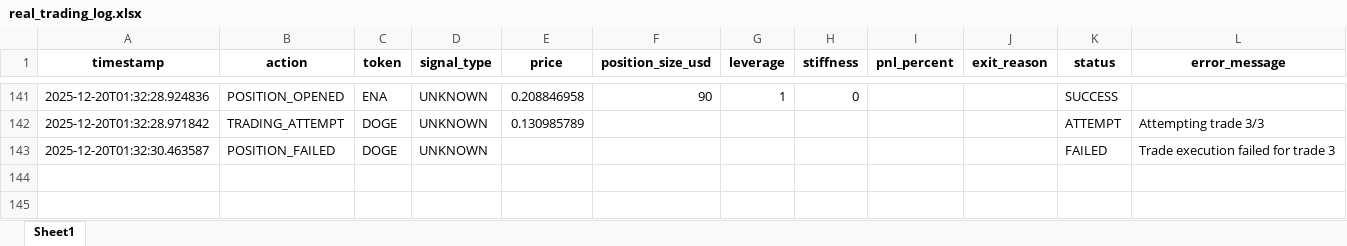
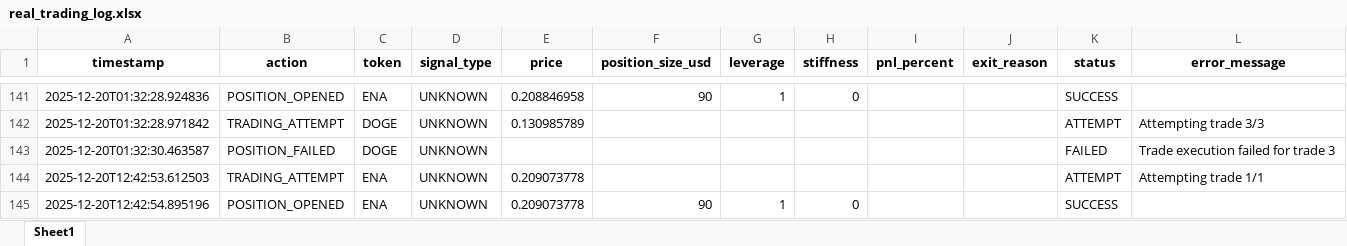
Before and after one commit to davidoguarin/Momentum-EMA_Differentials, an Excel workbook: results/real_trading_log.xlsx, sheet Sheet1, drawn as a sheet; only a part is shown, gaps mark what is left out; values as stored, in another font and other column widths than the file's, no borders; the diff names each change by its address in the sheet, - before the commit and + after, or states it on an @@ line.

```diff
--- a/results/real_trading_log.xlsx (sheet Sheet1)
+++ b/results/real_trading_log.xlsx (sheet Sheet1)
+row 144: 2025-12-20T12:42:53.612503 | TRADING_ATTEMPT | ENA | UNKNOWN | 0.209073778 |  |  |  |  |  | ATTEMPT | Attempting trade 1/1
+row 145: 2025-12-20T12:42:54.895196 | POSITION_OPENED | ENA | UNKNOWN | 0.209073778 | 90 | 1 | 0 |  |  | SUCCESS
```
Also changed, not shown: results/momentum_portfolio_simulation_latest.xlsx, 4 other files.
